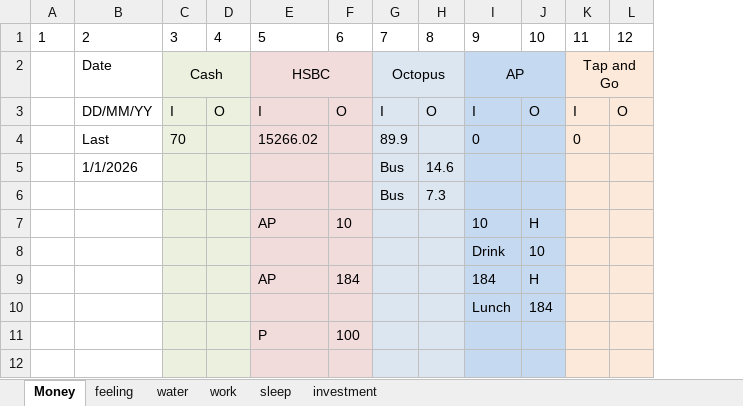
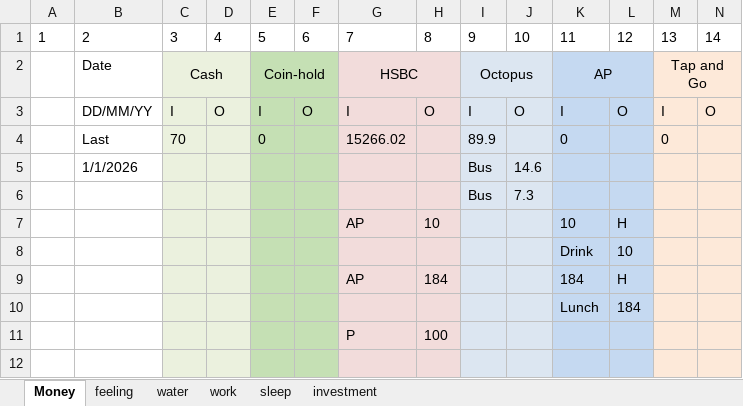
Before and after one commit to manhim924/GUI_Money_Marker, an Excel workbook: docs/excel_template.xlsx, sheet Money, drawn as a sheet; only a part is shown; values as stored, in another font and other column widths than the file's, no borders; removed rows and columns are numbered as before the commit, all else as after; rows hold the shown columns only; the diff covers the shown part only; the diff names each change by its address in the sheet, - before the commit and + after, or states it on an @@ line.

Commit message:
add coin-hold col in money excel

```diff
--- a/docs/excel_template.xlsx (sheet Money)
+++ b/docs/excel_template.xlsx (sheet Money)
+column E, rows 2-4: Coin-hold | I | 0
+column F, row 3: O
-row 1: 1 | 2 | 3 | 4 | 5 | 6 | 7 | 8 | 9 | 10 | 11 | 12
+row 1: 1 | 2 | 3 | 4 | 5 | 6 | 7 | 8 | 9 | 10 | 11 | 12 | 13 | 14
```
Also changed, not shown: 15 added rows and 1 edited cell elsewhere in this sheet, output/2025/money.xlsx, output/2026/money.xlsx, 13 other files.
